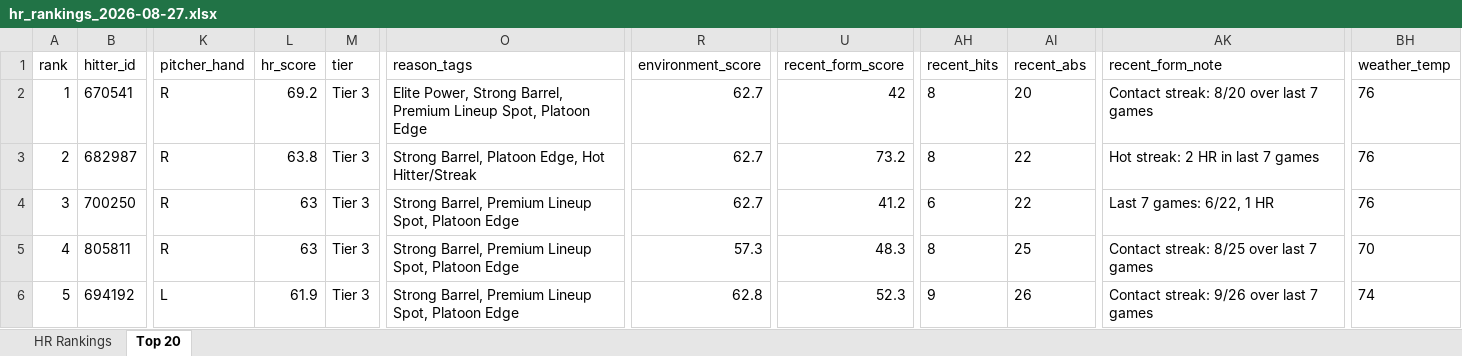
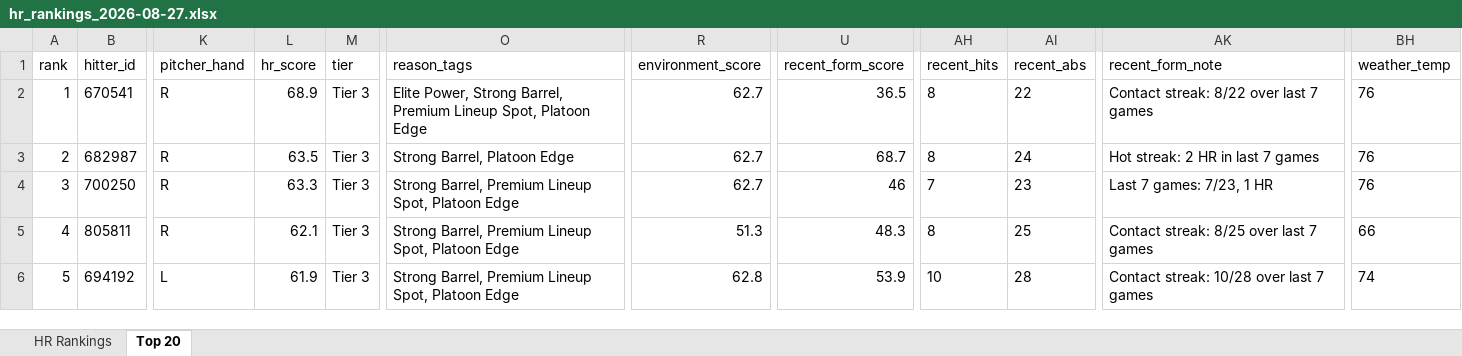
Before and after one commit to etbell28/hitter-tool, an Excel workbook: outputs/daily/hr_rankings_2026-08-27.xlsx, sheet Top 20, drawn as a sheet; only a part is shown, gaps mark what is left out; values as stored, in another font and other column widths than the file's, no borders; the diff covers the shown part only; the diff names each change by its address in the sheet, - before the commit and + after, or states it on an @@ line.

```diff
--- a/outputs/daily/hr_rankings_2026-08-27.xlsx (sheet Top 20)
+++ b/outputs/daily/hr_rankings_2026-08-27.xlsx (sheet Top 20)
-L2 (hr_score): 69.2
+L2 (hr_score): 68.9
-U2 (recent_form_score): 42
+U2 (recent_form_score): 36.5
-AI2 (recent_abs): 20
+AI2 (recent_abs): 22
-AK2 (recent_form_note): Contact streak: 8/20 over last 7 games
+AK2 (recent_form_note): Contact streak: 8/22 over last 7 games
-L3 (hr_score): 63.8
+L3 (hr_score): 63.5
-O3 (reason_tags): Strong Barrel, Platoon Edge, Hot Hitter/Streak
+O3 (reason_tags): Strong Barrel, Platoon Edge
-U3 (recent_form_score): 73.2
+U3 (recent_form_score): 68.7
-AI3 (recent_abs): 22
+AI3 (recent_abs): 24
-L4 (hr_score): 63
+L4 (hr_score): 63.3
-U4 (recent_form_score): 41.2
+U4 (recent_form_score): 46
-AH4 (recent_hits): 6
+AH4 (recent_hits): 7
-AI4 (recent_abs): 22
+AI4 (recent_abs): 23
-AK4 (recent_form_note): Last 7 games: 6/22, 1 HR
+AK4 (recent_form_note): Last 7 games: 7/23, 1 HR
-L5 (hr_score): 63
+L5 (hr_score): 62.1
-R5 (environment_score): 57.3
+R5 (environment_score): 51.3
-BH5 (weather_temp): 70
+BH5 (weather_temp): 66
-U6 (recent_form_score): 52.3
+U6 (recent_form_score): 53.9
-AH6 (recent_hits): 9
+AH6 (recent_hits): 10
-AI6 (recent_abs): 26
+AI6 (recent_abs): 28
-AK6 (recent_form_note): Contact streak: 9/26 over last 7 games
+AK6 (recent_form_note): Contact streak: 10/28 over last 7 games
```
Also changed, not shown: 1 added row, 1 removed row and 214 edited cells elsewhere in this sheet, sheet HR Rankings, outputs/daily/hr_rankings_2026-08-27_full.xlsx, outputs/hr_rankings.xlsx, 9 other files.
